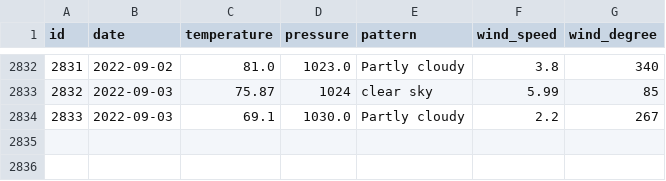
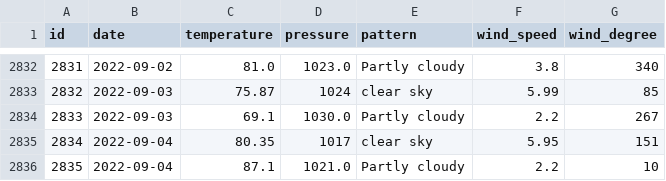
Before and after one commit to tvang1/AI-Weather-Predictor, a CSV file: WeatherAPIs/API Outputs/castle_rock_data.csv, drawn as a sheet; only a part is shown, gaps mark what is left out.

Commit message:
Entries 9-4-2022

```diff
--- a/WeatherAPIs/API Outputs/castle_rock_data.csv
+++ b/WeatherAPIs/API Outputs/castle_rock_data.csv
@@ -2834 +2834,3 @@ id,date,temperature,pressure,pattern,wind_speed,wind_degree
 2833,2022-09-03,69.1,1030.0,Partly cloudy,2.2,267
+2834,2022-09-04,80.35,1017,clear sky,5.95,151
+2835,2022-09-04,87.1,1021.0,Partly cloudy,2.2,10
```
Also changed, not shown: WeatherAPIs/API Outputs/boulder_data.csv, WeatherAPIs/API Outputs/denver_data.csv.
